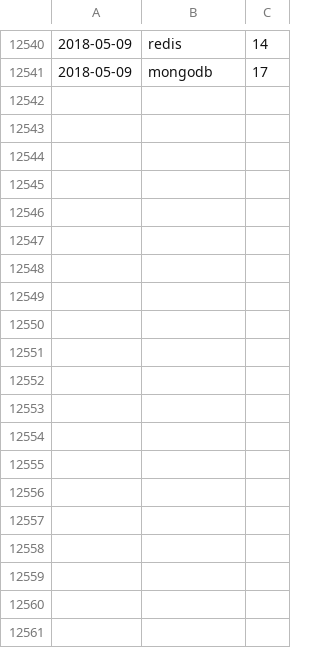
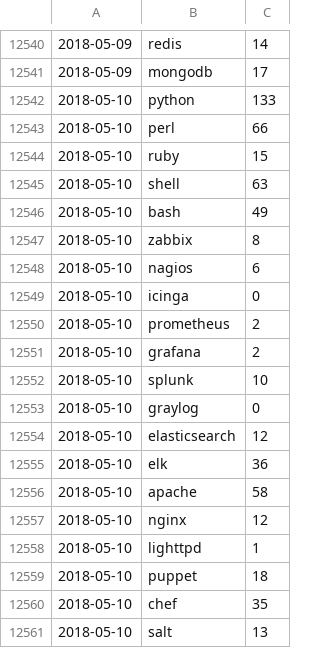
Before and after one commit to jreisinger/profesia-jobs, a CSV file: jobs-count.csv, drawn as a sheet; only a part is shown, gaps mark what is left out; the diff covers the shown part only; the diff names each change by its address in the sheet, - before the commit and + after, or states it on an @@ line.

Commit message:
updated data

```diff
--- a/jobs-count.csv
+++ b/jobs-count.csv
+row 12542: 2018-05-10 | python | 133
+row 12543: 2018-05-10 | perl | 66
+row 12544: 2018-05-10 | ruby | 15
+row 12545: 2018-05-10 | shell | 63
+row 12546: 2018-05-10 | bash | 49
+row 12547: 2018-05-10 | zabbix | 8
+row 12548: 2018-05-10 | nagios | 6
+row 12549: 2018-05-10 | icinga | 0
+row 12550: 2018-05-10 | prometheus | 2
+row 12551: 2018-05-10 | grafana | 2
+row 12552: 2018-05-10 | splunk | 10
+row 12553: 2018-05-10 | graylog | 0
+row 12554: 2018-05-10 | elasticsearch | 12
+row 12555: 2018-05-10 | elk | 36
+row 12556: 2018-05-10 | apache | 58
+row 12557: 2018-05-10 | nginx | 12
+row 12558: 2018-05-10 | lighttpd | 1
+row 12559: 2018-05-10 | puppet | 18
+row 12560: 2018-05-10 | chef | 35
+row 12561: 2018-05-10 | salt | 13
```
Also changed, not shown: 46 added rows elsewhere in this file, jobs-count_for-github.csv, 13 other files.
